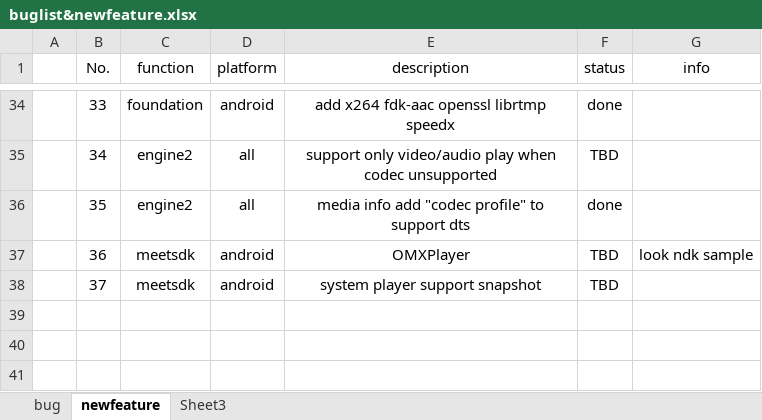
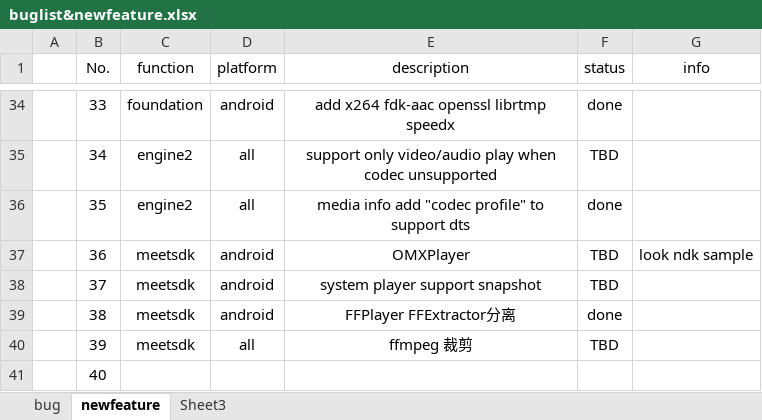
Before and after one commit to peterjerry/MeetSDK, an Excel workbook: engine2/Doc/buglist&newfeature.xlsx, sheet newfeature, drawn as a sheet; only a part is shown, gaps mark what is left out; values as stored, in another font and other column widths than the file's, no borders; the diff names each change by its address in the sheet, - before the commit and + after, or states it on an @@ line.

```diff
--- a/engine2/Doc/buglist&newfeature.xlsx (sheet newfeature)
+++ b/engine2/Doc/buglist&newfeature.xlsx (sheet newfeature)
+row 39:  | 38 | meetsdk | android | FFPlayer FFExtractor分离 | done
+row 40:  | 39 | meetsdk | all | ffmpeg 裁剪 | TBD
+row 41:  | 40
```
Also changed, not shown: sheet bug, 16 other files.
